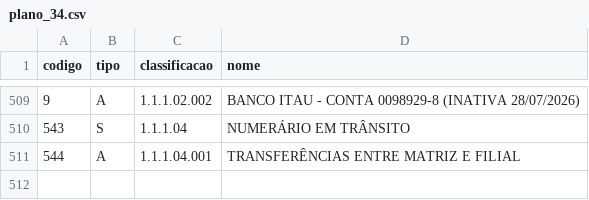
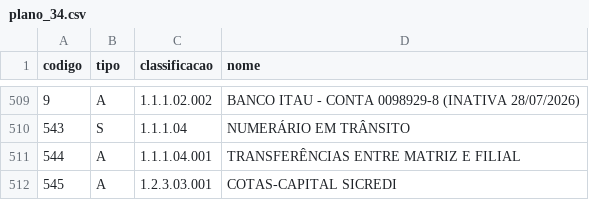
Before and after one commit to ROFContabilidade/Meus-Projetos, a CSV file: .claude/skills/rof-contabilidade-oticas-34-118-mtz-fl/references/plano_34.csv, drawn as a sheet; only a part is shown, gaps mark what is left out; the diff names each change by its address in the sheet, - before the commit and + after, or states it on an @@ line.

```diff
--- a/.claude/skills/rof-contabilidade-oticas-34-118-mtz-fl/references/plano_34.csv
+++ b/.claude/skills/rof-contabilidade-oticas-34-118-mtz-fl/references/plano_34.csv
+row 512: 545 | A | 1.2.3.03.001 | COTAS-CAPITAL SICREDI
```
